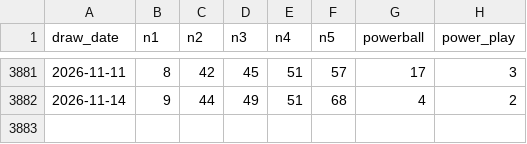
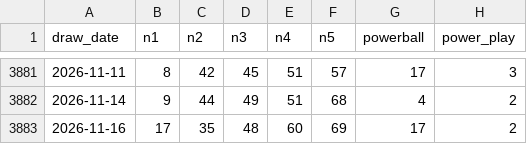
Before and after one commit to FireTyrant/SQL-Portfolio-Projects, a CSV file: project-3-powerball/data/powerball_official.csv, drawn as a sheet; only a part is shown, gaps mark what is left out; the diff names each change by its address in the sheet, - before the commit and + after, or states it on an @@ line.

```diff
--- a/project-3-powerball/data/powerball_official.csv
+++ b/project-3-powerball/data/powerball_official.csv
+row 3883: 2026-11-16 | 17 | 35 | 48 | 60 | 69 | 17 | 2
```
Also changed, not shown: 6 other files.
